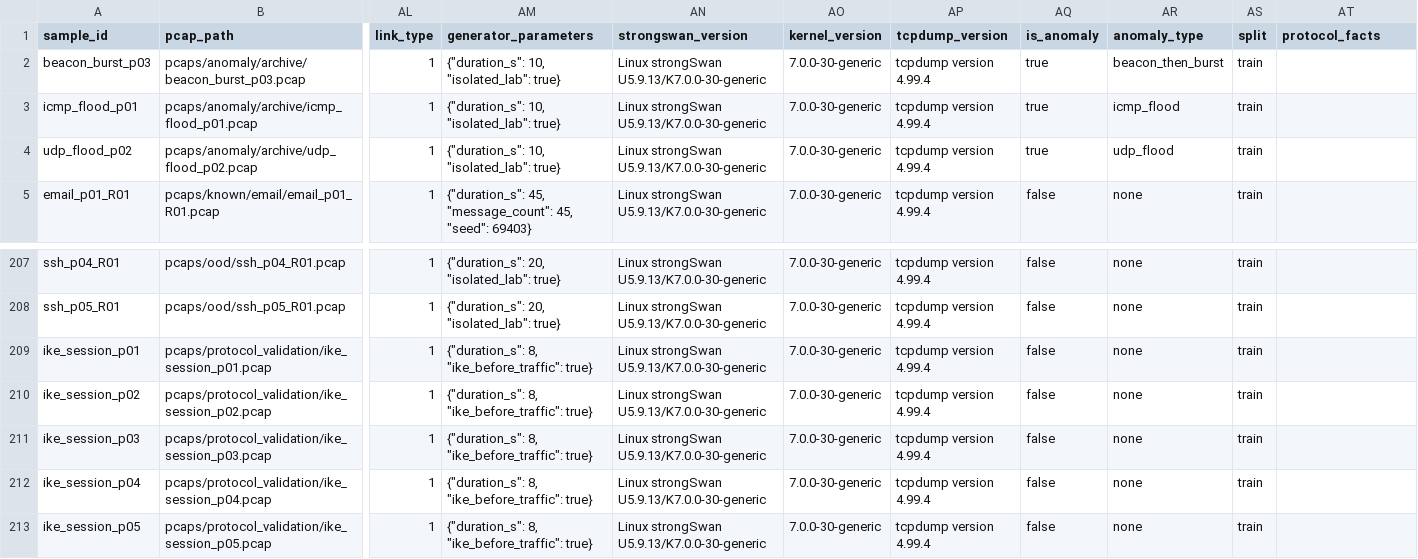
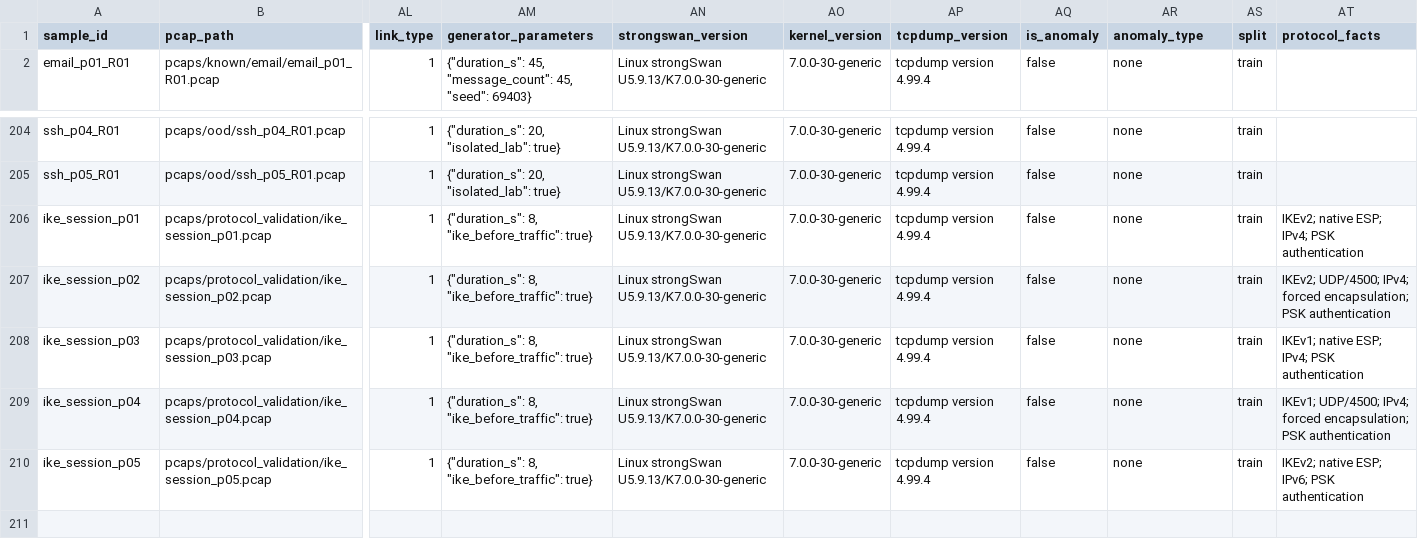
Before and after one commit to naman9271/ipsec-pcap-lab, a CSV file: metadata.csv, drawn as a sheet; only a part is shown, gaps mark what is left out; removed rows and columns are numbered as before the commit, all else as after; rows hold the shown columns only; the diff names each change by its address in the sheet, - before the commit and + after, or states it on an @@ line.

```diff
--- a/metadata.csv
+++ b/metadata.csv
-row 2: beacon_burst_p03 | pcaps/anomaly/archive/beacon_burst_p03.pcap | 1 | {"duration_s": 10, "isolated_lab": true} | Linux strongSwan U5.9.13/K7.0.0-30-generic | 7.0.0-30-generic | tcpdump version 4.99.4 | true | beacon_then_burst | train
-row 3: icmp_flood_p01 | pcaps/anomaly/archive/icmp_flood_p01.pcap | 1 | {"duration_s": 10, "isolated_lab": true} | Linux strongSwan U5.9.13/K7.0.0-30-generic | 7.0.0-30-generic | tcpdump version 4.99.4 | true | icmp_flood | train
-row 4: udp_flood_p02 | pcaps/anomaly/archive/udp_flood_p02.pcap | 1 | {"duration_s": 10, "isolated_lab": true} | Linux strongSwan U5.9.13/K7.0.0-30-generic | 7.0.0-30-generic | tcpdump version 4.99.4 | true | udp_flood | train
-AT206 (protocol_facts): (empty)
+AT206 (protocol_facts): IKEv2; native ESP; IPv4; PSK authentication
-AT207 (protocol_facts): (empty)
+AT207 (protocol_facts): IKEv2; UDP/4500; IPv4; forced encapsulation; PSK authentication
-AT208 (protocol_facts): (empty)
+AT208 (protocol_facts): IKEv1; native ESP; IPv4; PSK authentication
-AT209 (protocol_facts): (empty)
+AT209 (protocol_facts): IKEv1; UDP/4500; IPv4; forced encapsulation; PSK authentication
-AT210 (protocol_facts): (empty)
+AT210 (protocol_facts): IKEv2; native ESP; IPv6; PSK authentication
```
Also changed, not shown: 5 other files.
